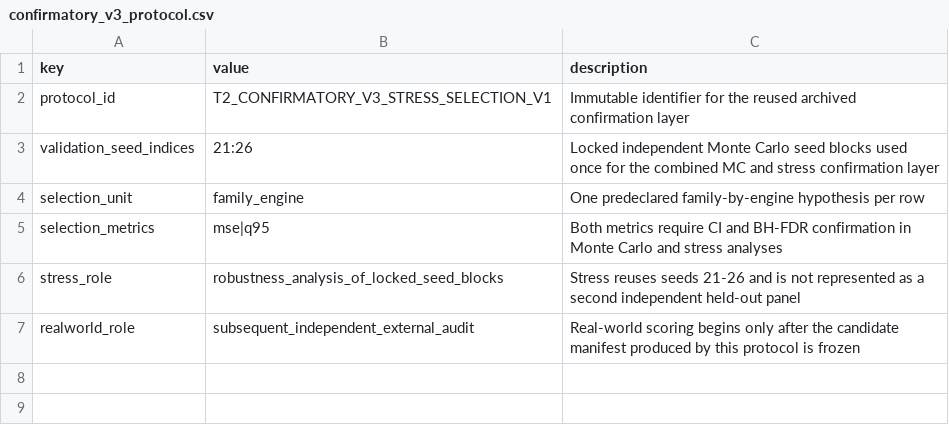
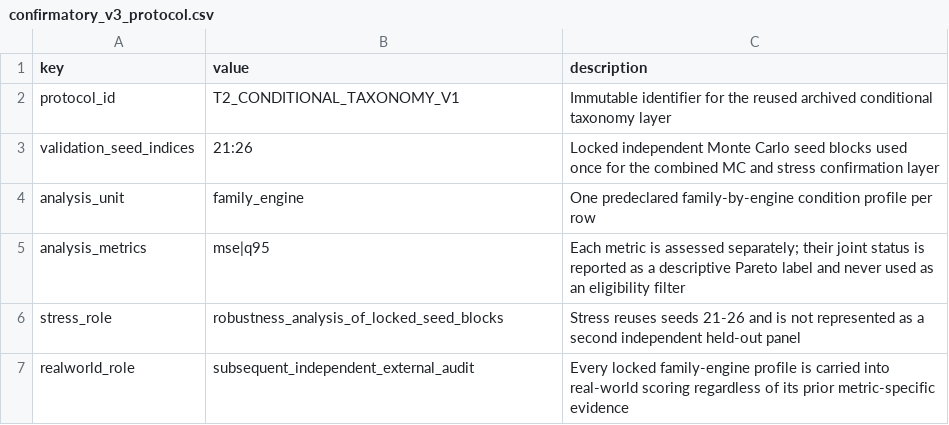
Before and after one commit to ALRIER/T2, a CSV file: config/confirmatory_v3_protocol.csv, drawn as a sheet.

Commit message:
Add frozen portfolio generalization confirmation

```diff
--- a/config/confirmatory_v3_protocol.csv
+++ b/config/confirmatory_v3_protocol.csv
@@ -1,7 +1,7 @@
 key,value,description
-protocol_id,T2_CONFIRMATORY_V3_STRESS_SELECTION_V1,Immutable identifier for the reused archived confirmation layer
+protocol_id,T2_CONDITIONAL_TAXONOMY_V1,Immutable identifier for the reused archived conditional taxonomy layer
 validation_seed_indices,21:26,Locked independent Monte Carlo seed blocks used once for the combined MC and stress confirmation layer
-selection_unit,family_engine,One predeclared family-by-engine hypothesis per row
-selection_metrics,mse|q95,Both metrics require CI and BH-FDR confirmation in Monte Carlo and stress analyses
+analysis_unit,family_engine,One predeclared family-by-engine condition profile per row
+analysis_metrics,mse|q95,Each metric is assessed separately; their joint status is reported as a descriptive Pareto label and never used as an eligibility filter
 stress_role,robustness_analysis_of_locked_seed_blocks,Stress reuses seeds 21-26 and is not represented as a second independent held-out panel
-realworld_role,subsequent_independent_external_audit,Real-world scoring begins only after the candidate manifest produced by this protocol is frozen
+realworld_role,subsequent_independent_external_audit,Every locked family-engine profile is carried into real-world scoring regardless of its prior metric-specific evidence
```
Also changed, not shown: 7 other files.
